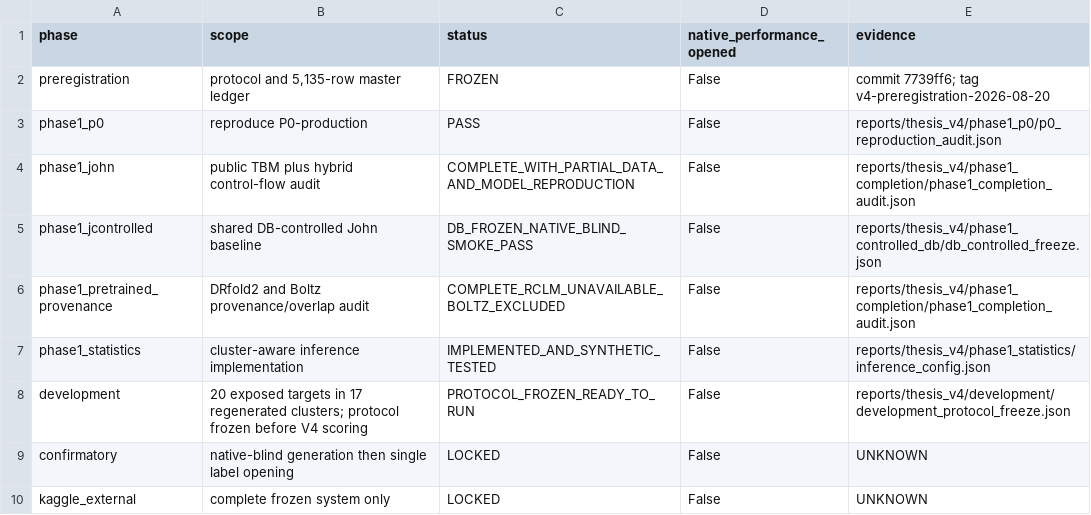
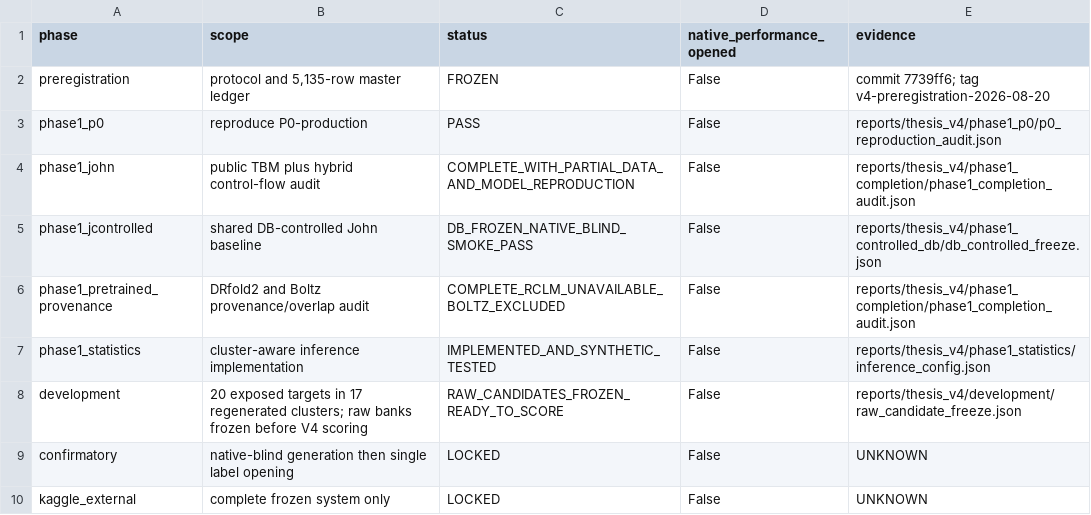
Before and after one commit to datdo15100/StandfordRNA, a CSV file: reports/thesis_v4/phase_status.csv, drawn as a sheet.

```diff
--- a/reports/thesis_v4/phase_status.csv
+++ b/reports/thesis_v4/phase_status.csv
@@ -7,3 +7,3 @@ phase1_pretrained_provenance,"DRfold2 and Boltz provenance/overlap audit",COMPLE
 phase1_statistics,"cluster-aware inference implementation",IMPLEMENTED_AND_SYNTHETIC_TESTED,False,reports/thesis_v4/phase1_statistics/inference_config.json
-development,"20 exposed targets in 17 regenerated clusters; protocol frozen before V4 scoring",PROTOCOL_FROZEN_READY_TO_RUN,False,reports/thesis_v4/development/development_protocol_freeze.json
+development,"20 exposed targets in 17 regenerated clusters; raw banks frozen before V4 scoring",RAW_CANDIDATES_FROZEN_READY_TO_SCORE,False,reports/thesis_v4/development/raw_candidate_freeze.json
 confirmatory,"native-blind generation then single label opening",LOCKED,False,UNKNOWN
```
Also changed, not shown: reports/thesis_v4/evidence_ledger.csv, 5 other files.
